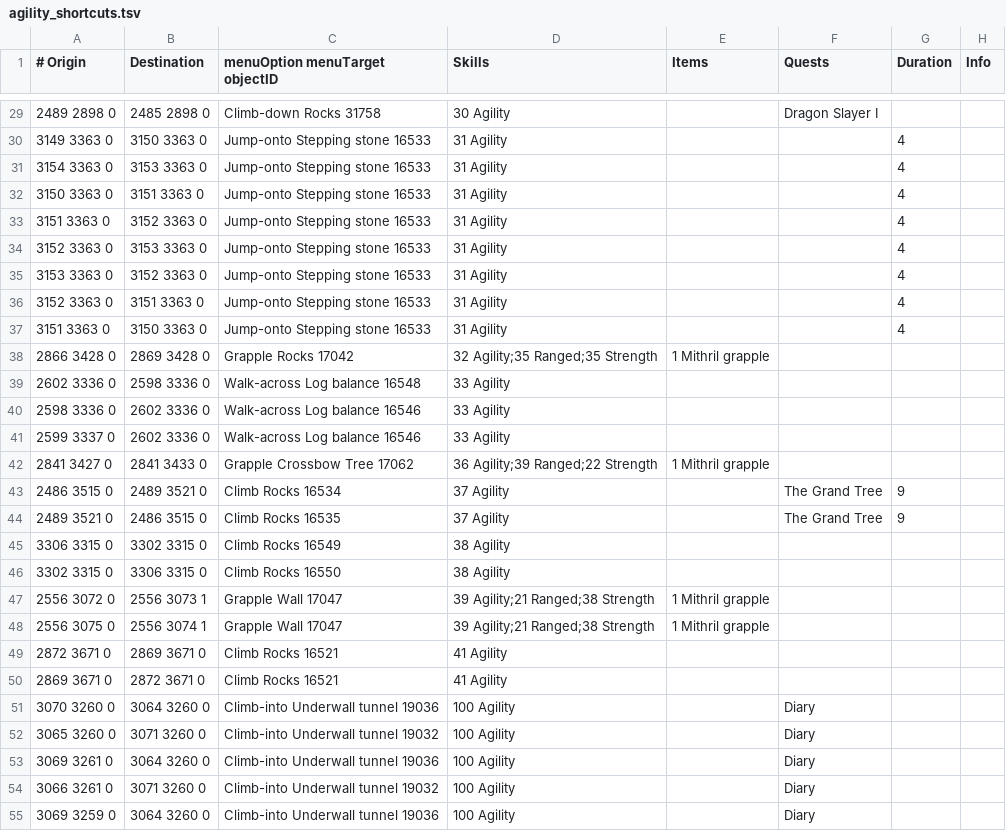
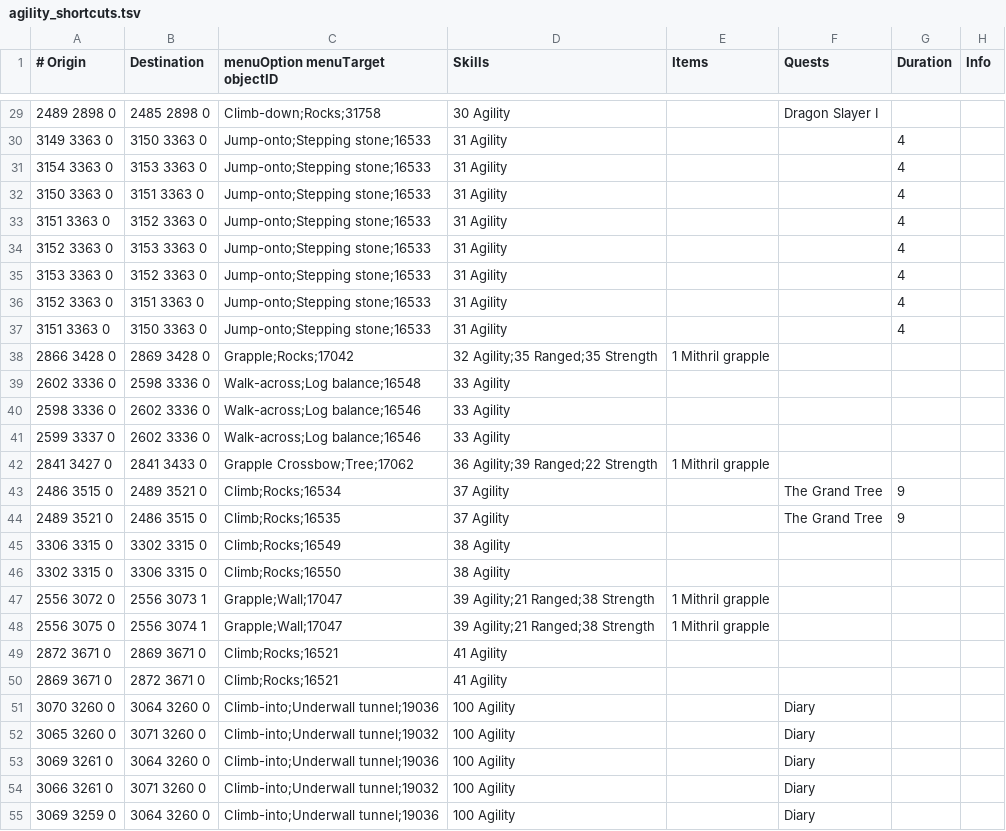
Before and after one commit to NewGenEng/Microbot, a TSV file: runelite-client/src/main/resources/net/runelite/client/plugins/microbot/shortestpath/agility_shortcuts.tsv, drawn as a sheet; only a part is shown, gaps mark what is left out; the diff covers the shown part only.

```diff
--- a/runelite-client/src/main/resources/net/runelite/client/plugins/microbot/shortestpath/agility_shortcuts.tsv
+++ b/runelite-client/src/main/resources/net/runelite/client/plugins/microbot/shortestpath/agility_shortcuts.tsv
@@ -29,27 +29,27 @@
-2489 2898 0	2485 2898 0	Climb-down Rocks 31758	30 Agility		Dragon Slayer I		
-3149 3363 0	3150 3363 0	Jump-onto Stepping stone 16533	31 Agility			4
-3154 3363 0	3153 3363 0	Jump-onto Stepping stone 16533	31 Agility			4
-3150 3363 0	3151 3363 0	Jump-onto Stepping stone 16533	31 Agility			4
-3151 3363 0	3152 3363 0	Jump-onto Stepping stone 16533	31 Agility			4
-3152 3363 0	3153 3363 0	Jump-onto Stepping stone 16533	31 Agility			4
-3153 3363 0	3152 3363 0	Jump-onto Stepping stone 16533	31 Agility			4
-3152 3363 0	3151 3363 0	Jump-onto Stepping stone 16533	31 Agility			4
-3151 3363 0	3150 3363 0	Jump-onto Stepping stone 16533	31 Agility			4
-2866 3428 0	2869 3428 0	Grapple Rocks 17042	32 Agility;35 Ranged;35 Strength	1 Mithril grapple
-2602 3336 0	2598 3336 0	Walk-across Log balance 16548	33 Agility				
-2598 3336 0	2602 3336 0	Walk-across Log balance 16546	33 Agility				
-2599 3337 0	2602 3336 0	Walk-across Log balance 16546	33 Agility				
-2841 3427 0	2841 3433 0	Grapple Crossbow Tree 17062	36 Agility;39 Ranged;22 Strength	1 Mithril grapple
-2486 3515 0	2489 3521 0	Climb Rocks 16534	37 Agility		The Grand Tree	9	
-2489 3521 0	2486 3515 0	Climb Rocks 16535	37 Agility		The Grand Tree	9	
-3306 3315 0	3302 3315 0	Climb Rocks 16549	38 Agility				
-3302 3315 0	3306 3315 0	Climb Rocks 16550	38 Agility				
-2556 3072 0	2556 3073 1	Grapple Wall 17047	39 Agility;21 Ranged;38 Strength	1 Mithril grapple
-2556 3075 0	2556 3074 1	Grapple Wall 17047	39 Agility;21 Ranged;38 Strength	1 Mithril grapple
-2872 3671 0	2869 3671 0	Climb Rocks 16521	41 Agility				
-2869 3671 0	2872 3671 0	Climb Rocks 16521	41 Agility				
-3070 3260 0	3064 3260 0	Climb-into Underwall tunnel 19036	100 Agility		Diary
-3065 3260 0	3071 3260 0	Climb-into Underwall tunnel 19032	100 Agility		Diary
-3069 3261 0	3064 3260 0	Climb-into Underwall tunnel 19036	100 Agility		Diary
-3066 3261 0	3071 3260 0	Climb-into Underwall tunnel 19032	100 Agility		Diary
-3069 3259 0	3064 3260 0	Climb-into Underwall tunnel 19036	100 Agility		Diary
+2489 2898 0	2485 2898 0	Climb-down;Rocks;31758	30 Agility		Dragon Slayer I		
+3149 3363 0	3150 3363 0	Jump-onto;Stepping stone;16533	31 Agility			4	
+3154 3363 0	3153 3363 0	Jump-onto;Stepping stone;16533	31 Agility			4	
+3150 3363 0	3151 3363 0	Jump-onto;Stepping stone;16533	31 Agility			4	
+3151 3363 0	3152 3363 0	Jump-onto;Stepping stone;16533	31 Agility			4	
+3152 3363 0	3153 3363 0	Jump-onto;Stepping stone;16533	31 Agility			4	
+3153 3363 0	3152 3363 0	Jump-onto;Stepping stone;16533	31 Agility			4	
+3152 3363 0	3151 3363 0	Jump-onto;Stepping stone;16533	31 Agility			4	
+3151 3363 0	3150 3363 0	Jump-onto;Stepping stone;16533	31 Agility			4	
+2866 3428 0	2869 3428 0	Grapple;Rocks;17042	32 Agility;35 Ranged;35 Strength	1 Mithril grapple			
+2602 3336 0	2598 3336 0	Walk-across;Log balance;16548	33 Agility				
+2598 3336 0	2602 3336 0	Walk-across;Log balance;16546	33 Agility				
+2599 3337 0	2602 3336 0	Walk-across;Log balance;16546	33 Agility				
+2841 3427 0	2841 3433 0	Grapple Crossbow;Tree;17062	36 Agility;39 Ranged;22 Strength	1 Mithril grapple			
+2486 3515 0	2489 3521 0	Climb;Rocks;16534	37 Agility		The Grand Tree	9	
+2489 3521 0	2486 3515 0	Climb;Rocks;16535	37 Agility		The Grand Tree	9	
+3306 3315 0	3302 3315 0	Climb;Rocks;16549	38 Agility				
+3302 3315 0	3306 3315 0	Climb;Rocks;16550	38 Agility				
+2556 3072 0	2556 3073 1	Grapple;Wall;17047	39 Agility;21 Ranged;38 Strength	1 Mithril grapple			
+2556 3075 0	2556 3074 1	Grapple;Wall;17047	39 Agility;21 Ranged;38 Strength	1 Mithril grapple			
+2872 3671 0	2869 3671 0	Climb;Rocks;16521	41 Agility				
+2869 3671 0	2872 3671 0	Climb;Rocks;16521	41 Agility				
+3070 3260 0	3064 3260 0	Climb-into;Underwall tunnel;19036	100 Agility		Diary		
+3065 3260 0	3071 3260 0	Climb-into;Underwall tunnel;19032	100 Agility		Diary		
+3069 3261 0	3064 3260 0	Climb-into;Underwall tunnel;19036	100 Agility		Diary		
+3066 3261 0	3071 3260 0	Climb-into;Underwall tunnel;19032	100 Agility		Diary		
+3069 3259 0	3064 3260 0	Climb-into;Underwall tunnel;19036	100 Agility		Diary		
```
Also changed, not shown: 147 edited cells elsewhere in this file, runelite-client/src/main/resources/net/runelite/client/plugins/microbot/shortestpath/boats.tsv, runelite-client/src/main/resources/net/runelite/client/plugins/microbot/shortestpath/gnome_gliders.tsv, 14 other files.
